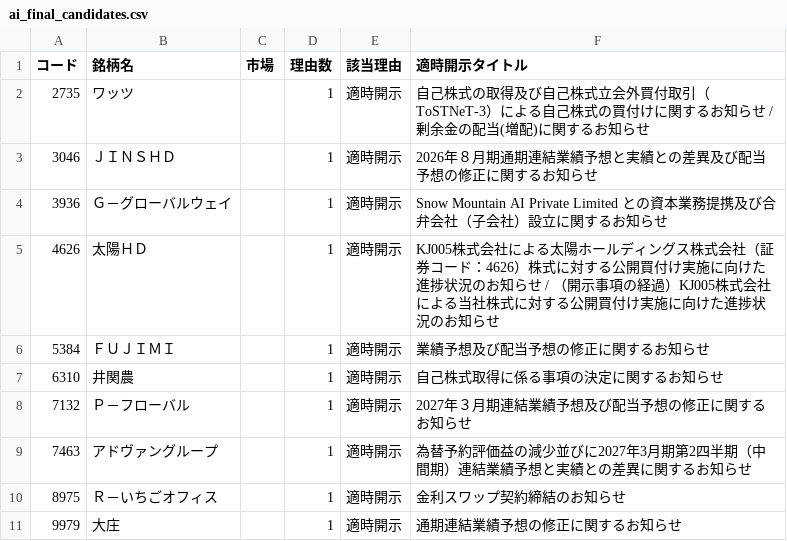
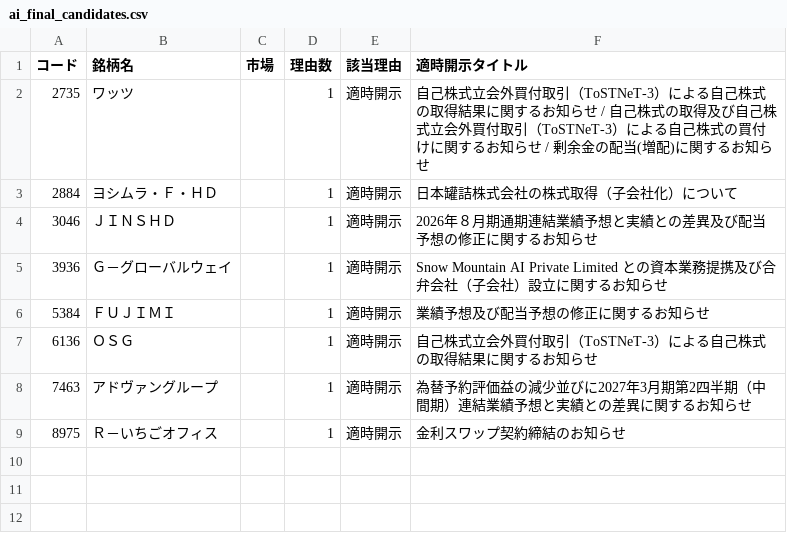
Before and after one commit to shumiracle-crypto/StockAI, a CSV file: marketdata/ai_final_candidates.csv, drawn as a sheet.

```diff
--- a/marketdata/ai_final_candidates.csv
+++ b/marketdata/ai_final_candidates.csv
@@ -1,11 +1,9 @@
 コード,銘柄名,市場,理由数,該当理由,適時開示タイトル
-2735,ワッツ,,1,適時開示,自己株式の取得及び自己株式立会外買付取引（ToSTNeT-3）による自己株式の買付けに関するお知らせ / 剰余金の配当(増配)に関するお知らせ
+2735,ワッツ,,1,適時開示,自己株式立会外買付取引（ToSTNeT-3）による自己株式の取得結果に関するお知らせ / 自己株式の取得及び自己株式立会外買付取引（ToSTNeT-3）による自己株式の買付けに関するお知らせ / 剰余金の配当(増配)に関するお知らせ
+2884,ヨシムラ・Ｆ・ＨＤ,,1,適時開示,日本罐詰株式会社の株式取得（子会社化）について
 3046,ＪＩＮＳＨＤ,,1,適時開示,2026年８月期通期連結業績予想と実績との差異及び配当予想の修正に関するお知らせ
 3936,Ｇ－グローバルウェイ,,1,適時開示,Snow Mountain AI Private Limited との資本業務提携及び合弁会社（子会社）設立に関するお知らせ
-4626,太陽ＨＤ,,1,適時開示,KJ005株式会社による太陽ホールディングス株式会社（証券コード：4626）株式に対する公開買付け実施に向けた進捗状況のお知らせ / （開示事項の経過）KJ005株式会社による当社株式に対する公開買付け実施に向けた進捗状況のお知らせ
 5384,ＦＵＪＩＭＩ,,1,適時開示,業績予想及び配当予想の修正に関するお知らせ
-6310,井関農,,1,適時開示,自己株式取得に係る事項の決定に関するお知らせ
-7132,Ｐ－フローバル,,1,適時開示,2027年３月期連結業績予想及び配当予想の修正に関するお知らせ
+6136,ＯＳＧ,,1,適時開示,自己株式立会外買付取引（ToSTNeT-3）による自己株式の取得結果に関するお知らせ
 7463,アドヴァングループ,,1,適時開示,為替予約評価益の減少並びに2027年3月期第2四半期（中間期）連結業績予想と実績との差異に関するお知らせ
 8975,Ｒ－いちごオフィス,,1,適時開示,金利スワップ契約締結のお知らせ
-9979,大庄,,1,適時開示,通期連結業績予想の修正に関するお知らせ
```
